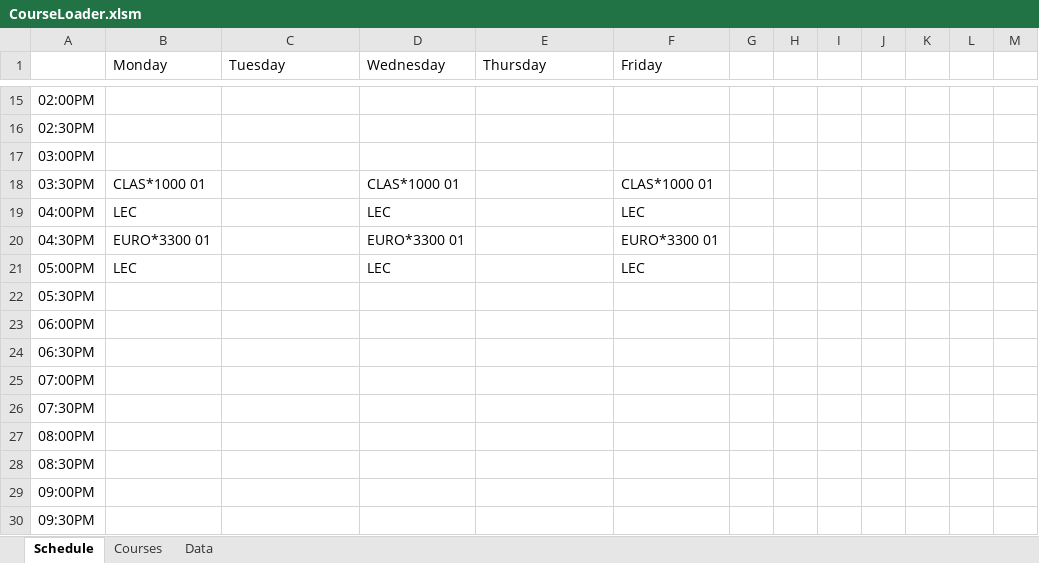
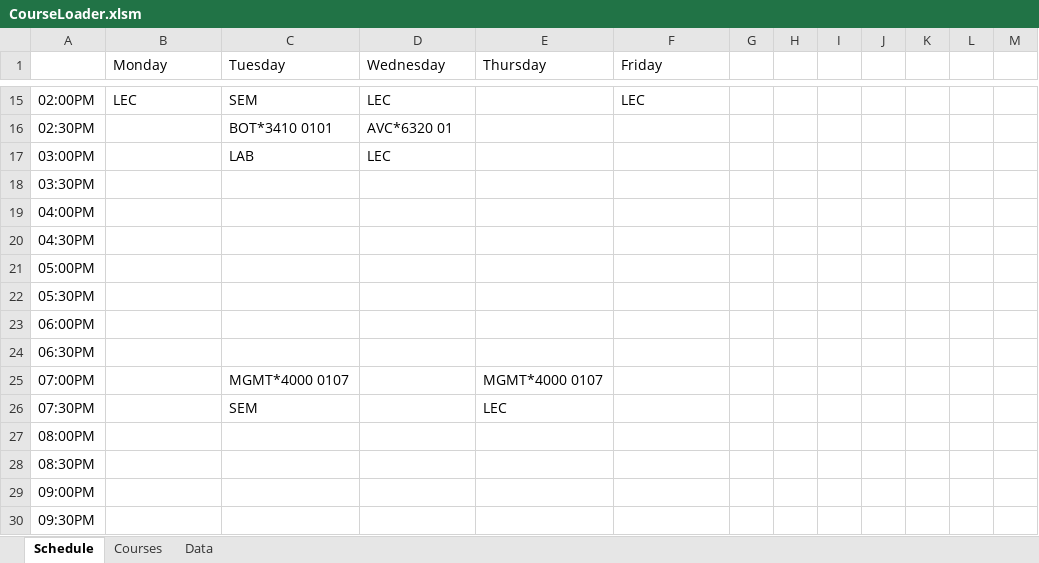
Before and after one commit to rowak/webattendant, an Excel workbook: CourseLoader.xlsm, sheet Schedule, drawn as a sheet; only a part is shown, gaps mark what is left out; values as stored, in another font and other column widths than the file's, no cell formats; charts and pictures not drawn; the diff covers the shown part only; the diff names each change by its address in the sheet, - before the commit and + after, or states it on an @@ line.

```diff
--- a/CourseLoader.xlsm (sheet Schedule)
+++ b/CourseLoader.xlsm (sheet Schedule)
-B15 (Monday): (empty)
+B15 (Monday): LEC
-C15 (Tuesday): (empty)
+C15 (Tuesday): SEM
-D15 (Wednesday): (empty)
+D15 (Wednesday): LEC
-F15 (Friday): (empty)
+F15 (Friday): LEC
-C16 (Tuesday): (empty)
+C16 (Tuesday): BOT*3410 0101
-D16 (Wednesday): (empty)
+D16 (Wednesday): AVC*6320 01
-C17 (Tuesday): (empty)
+C17 (Tuesday): LAB
-D17 (Wednesday): (empty)
+D17 (Wednesday): LEC
-B18 (Monday): CLAS*1000 01
+B18 (Monday): (empty)
-D18 (Wednesday): CLAS*1000 01
+D18 (Wednesday): (empty)
-F18 (Friday): CLAS*1000 01
+F18 (Friday): (empty)
-B19 (Monday): LEC
+B19 (Monday): (empty)
-D19 (Wednesday): LEC
+D19 (Wednesday): (empty)
-F19 (Friday): LEC
+F19 (Friday): (empty)
-B20 (Monday): EURO*3300 01
+B20 (Monday): (empty)
-D20 (Wednesday): EURO*3300 01
+D20 (Wednesday): (empty)
-F20 (Friday): EURO*3300 01
+F20 (Friday): (empty)
-B21 (Monday): LEC
+B21 (Monday): (empty)
-D21 (Wednesday): LEC
+D21 (Wednesday): (empty)
-F21 (Friday): LEC
+F21 (Friday): (empty)
-C25 (Tuesday): (empty)
+C25 (Tuesday): MGMT*4000 0107
-E25 (Thursday): (empty)
+E25 (Thursday): MGMT*4000 0107
-C26 (Tuesday): (empty)
+C26 (Tuesday): SEM
-E26 (Thursday): (empty)
+E26 (Thursday): LEC
```
Also changed, not shown: 30 edited cells elsewhere in this sheet, cell formats, charts or pictures, 2 other files.
